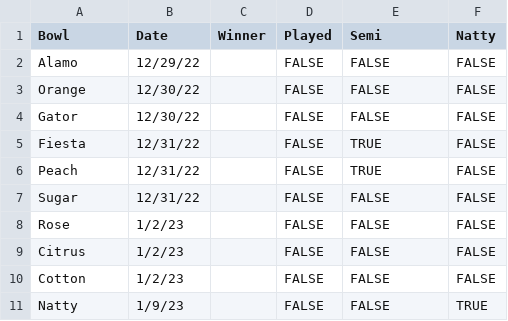
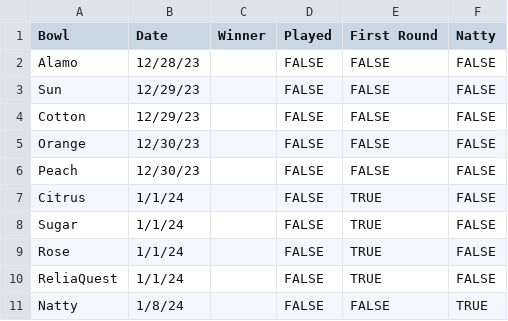
Before and after one commit to kjmerf/bowl_pool, a CSV file: sample_data/bowls/start.csv, drawn as a sheet.

```diff
--- a/sample_data/bowls/start.csv
+++ b/sample_data/bowls/start.csv
@@ -1,11 +1,11 @@
-Bowl,Date,Winner,Played,Semi,Natty
-Alamo,12/29/22,,FALSE,FALSE,FALSE
-Orange,12/30/22,,FALSE,FALSE,FALSE
-Gator,12/30/22,,FALSE,FALSE,FALSE
-Fiesta,12/31/22,,FALSE,TRUE,FALSE
-Peach,12/31/22,,FALSE,TRUE,FALSE
-Sugar,12/31/22,,FALSE,FALSE,FALSE
-Rose,1/2/23,,FALSE,FALSE,FALSE
-Citrus,1/2/23,,FALSE,FALSE,FALSE
-Cotton,1/2/23,,FALSE,FALSE,FALSE
-Natty,1/9/23,,FALSE,FALSE,TRUE
+Bowl,Date,Winner,Played,First Round,Natty
+Alamo,12/28/23,,FALSE,FALSE,FALSE
+Sun,12/29/23,,FALSE,FALSE,FALSE
+Cotton,12/29/23,,FALSE,FALSE,FALSE
+Orange,12/30/23,,FALSE,FALSE,FALSE
+Peach,12/30/23,,FALSE,FALSE,FALSE
+Citrus,1/1/24,,FALSE,TRUE,FALSE
+Sugar,1/1/24,,FALSE,TRUE,FALSE
+Rose,1/1/24,,FALSE,TRUE,FALSE
+ReliaQuest,1/1/24,,FALSE,TRUE,FALSE
+Natty,1/8/24,,FALSE,FALSE,TRUE
```
Also changed, not shown: sample_data/bowls/end.csv, sample_data/bowls/middle.csv, 5 other files.
